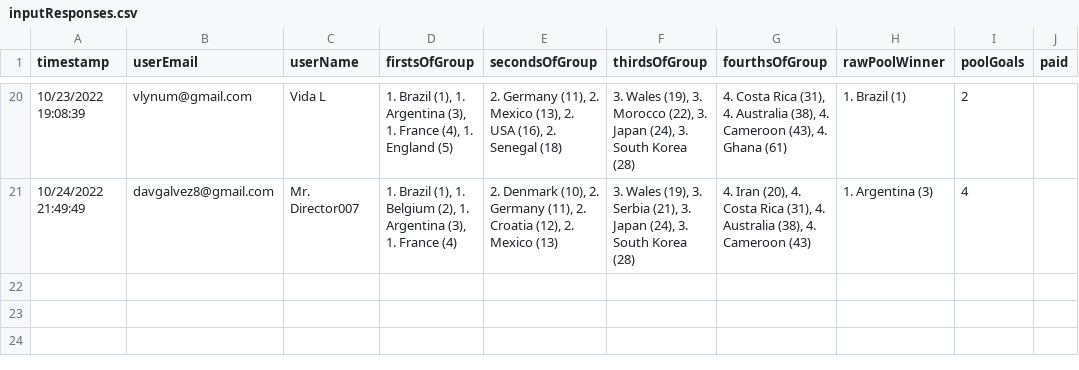
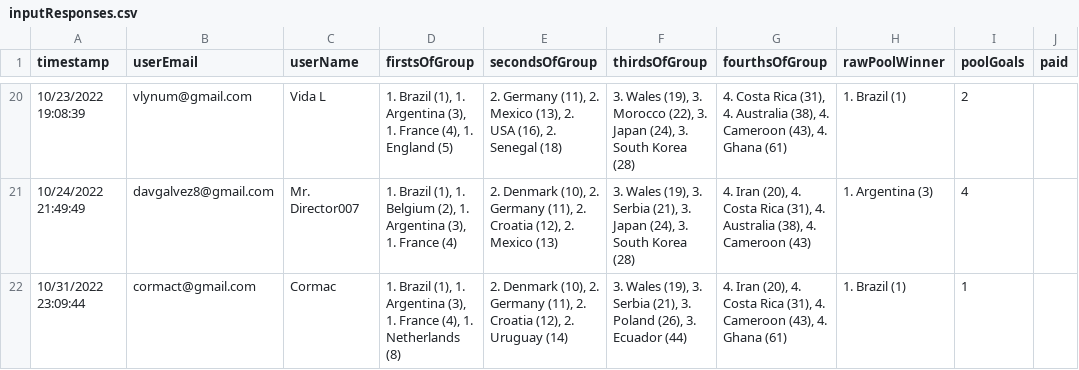
Before and after one commit to jangelroa/world-cup, a CSV file: src/data/responses/inputResponses.csv, drawn as a sheet; only a part is shown, gaps mark what is left out; the diff names each change by its address in the sheet, - before the commit and + after, or states it on an @@ line.

Commit message:
Fetched more responses

```diff
--- a/src/data/responses/inputResponses.csv
+++ b/src/data/responses/inputResponses.csv
+row 22: 10/31/2022 23:09:44 | cormact@gmail.com | Cormac | 1. Brazil (1), 1. Argentina (3), 1. France (4), 1. Netherlands (8) | 2. Denmark (10), 2. Germany (11), 2. Croatia (12), 2. Uruguay (14) | 3. Wales (19), 3. Serbia (21), 3. Poland (26), 3. Ecuador (44) | 4. Iran (20), 4. Costa Rica (31), 4. Cameroon (43), 4. Ghana (61) | 1. Brazil (1) | 1
```
Also changed, not shown: 2 other files.
